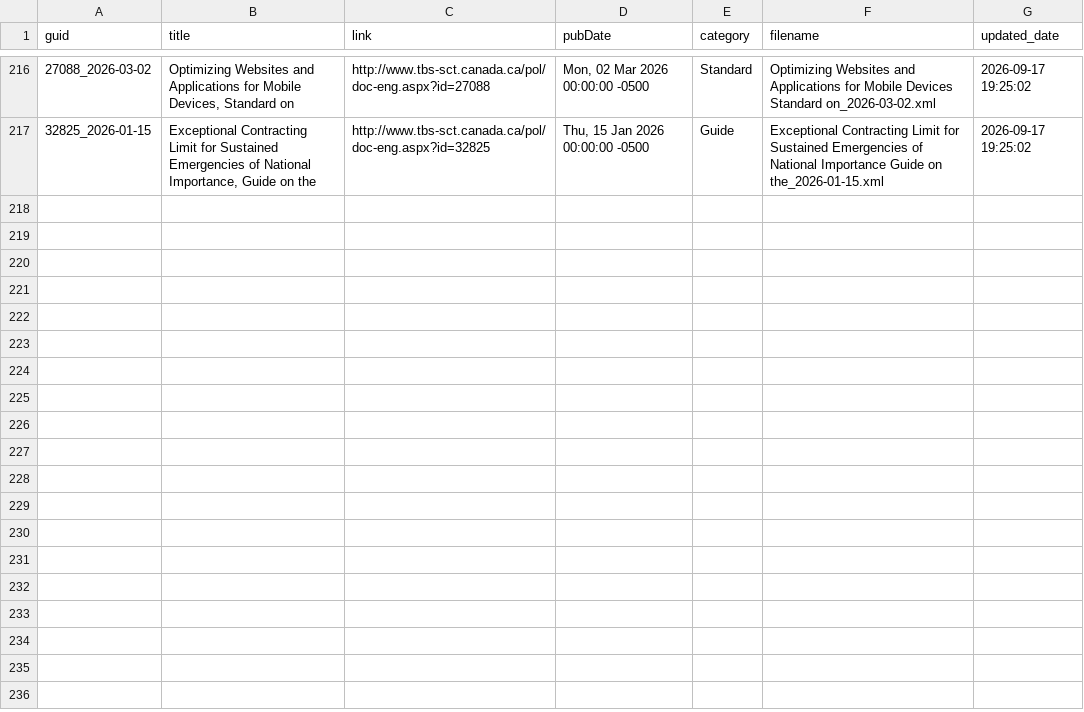
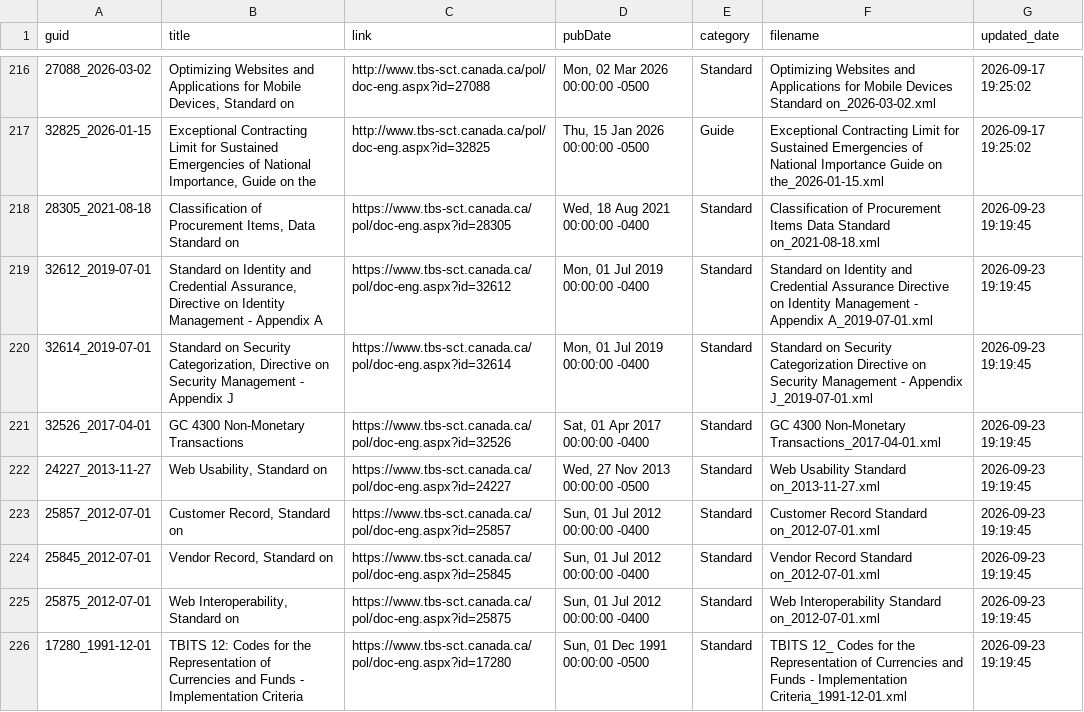
Before and after one commit to PatLittle/TBS-Policy-Hawk, a CSV file: data/items.csv, drawn as a sheet; only a part is shown, gaps mark what is left out.

```diff
--- a/data/items.csv
+++ b/data/items.csv
@@ -217 +217,10 @@ guid,title,link,pubDate,category,filename,updated_date
 32825_2026-01-15,"Exceptional Contracting Limit for Sustained Emergencies of National Importance, Guide on the",http://www.tbs-sct.canada.ca/pol/doc-eng.aspx?id=32825,"Thu, 15 Jan 2026 00:00:00 -0500",Guide,Exceptional Contracting Limit for Sustained Emergencies of National Importance Guide on the_2026-01-15.xml,2026-09-17 19:25:02
+28305_2021-08-18,"Classification of Procurement Items, Data Standard on",https://www.tbs-sct.canada.ca/pol/doc-eng.aspx?id=28305,"Wed, 18 Aug 2021 00:00:00 -0400",Standard,Classification of Procurement Items Data Standard on_2021-08-18.xml,2026-09-23 19:19:45
+32612_2019-07-01,"Standard on Identity and Credential Assurance, Directive on Identity Management  - Appendix A",https://www.tbs-sct.canada.ca/pol/doc-eng.aspx?id=32612,"Mon, 01 Jul 2019 00:00:00 -0400",Standard,Standard on Identity and Credential Assurance Directive on Identity Management  - Appendix A_2019-07-01.xml,2026-09-23 19:19:45
+32614_2019-07-01,"Standard on Security Categorization, Directive on Security Management - Appendix J",https://www.tbs-sct.canada.ca/pol/doc-eng.aspx?id=32614,"Mon, 01 Jul 2019 00:00:00 -0400",Standard,Standard on Security Categorization Directive on Security Management - Appendix J_2019-07-01.xml,2026-09-23 19:19:45
+32526_2017-04-01,GC 4300 Non-Monetary Transactions,https://www.tbs-sct.canada.ca/pol/doc-eng.aspx?id=32526,"Sat, 01 Apr 2017 00:00:00 -0400",Standard,GC 4300 Non-Monetary Transactions_2017-04-01.xml,2026-09-23 19:19:45
+24227_2013-11-27,"Web Usability, Standard on",https://www.tbs-sct.canada.ca/pol/doc-eng.aspx?id=24227,"Wed, 27 Nov 2013 00:00:00 -0500",Standard,Web Usability Standard on_2013-11-27.xml,2026-09-23 19:19:45
+25857_2012-07-01,"Customer Record, Standard on",https://www.tbs-sct.canada.ca/pol/doc-eng.aspx?id=25857,"Sun, 01 Jul 2012 00:00:00 -0400",Standard,Customer Record Standard on_2012-07-01.xml,2026-09-23 19:19:45
+25845_2012-07-01,"Vendor Record, Standard on",https://www.tbs-sct.canada.ca/pol/doc-eng.aspx?id=25845,"Sun, 01 Jul 2012 00:00:00 -0400",Standard,Vendor Record Standard on_2012-07-01.xml,2026-09-23 19:19:45
+25875_2012-07-01,"Web Interoperability, Standard on",https://www.tbs-sct.canada.ca/pol/doc-eng.aspx?id=25875,"Sun, 01 Jul 2012 00:00:00 -0400",Standard,Web Interoperability Standard on_2012-07-01.xml,2026-09-23 19:19:45
+17280_1991-12-01,TBITS 12: Codes for the Representation of Currencies and Funds - Implementation Criteria,https://www.tbs-sct.canada.ca/pol/doc-eng.aspx?id=17280,"Sun, 01 Dec 1991 00:00:00 -0500",Standard,TBITS 12_ Codes for the Representation of Currencies and Funds - Implementation Criteria_1991-12-01.xml,2026-09-23 19:19:45
```
Also changed, not shown: 15 other files.
